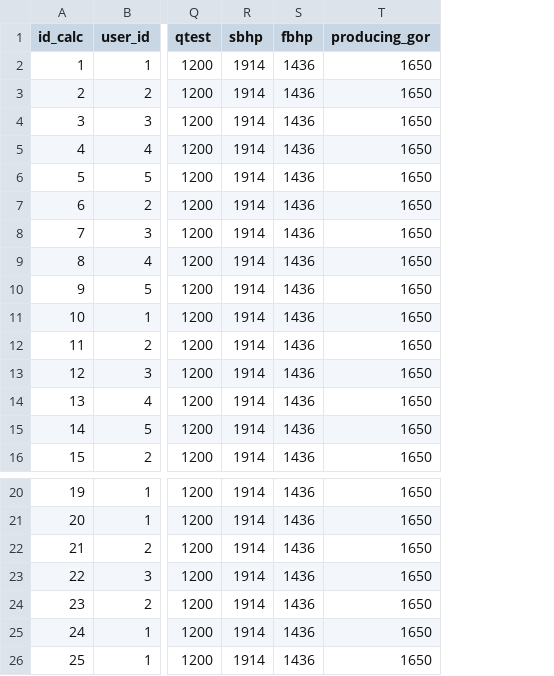
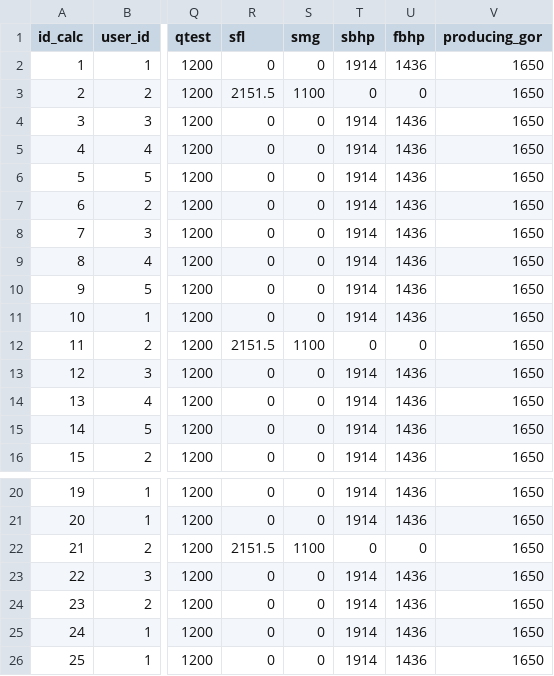
Before and after one commit to bosimanurung1/wespi, a CSV file: tmycalc.csv, drawn as a sheet; only a part is shown, gaps mark what is left out; addresses are those after the commit; the diff names each change by its address in the sheet, - before the commit and + after, or states it on an @@ line.

```diff
--- a/tmycalc.csv
+++ b/tmycalc.csv
+column R (sfl), rows 2-16: 0 | 2151.5 | 0 | 0 | 0 | 0 | 0 | 0 | 0 | 0 | 2151.5 | 0 | 0 | 0 | 0; rows 20-26: 0 | 0 | 2151.5 | 0 | 0 | 0 | 0
+column S (smg), rows 2-16: 0 | 1100 | 0 | 0 | 0 | 0 | 0 | 0 | 0 | 0 | 1100 | 0 | 0 | 0 | 0; rows 20-26: 0 | 0 | 1100 | 0 | 0 | 0 | 0
-T3 (sbhp): 1914
+T3 (sbhp): 0
-U3 (fbhp): 1436
+U3 (fbhp): 0
-T12 (sbhp): 1914
+T12 (sbhp): 0
-U12 (fbhp): 1436
+U12 (fbhp): 0
-T22 (sbhp): 1914
+T22 (sbhp): 0
-U22 (fbhp): 1436
+U22 (fbhp): 0
```
Also changed, not shown: 1 other file.
